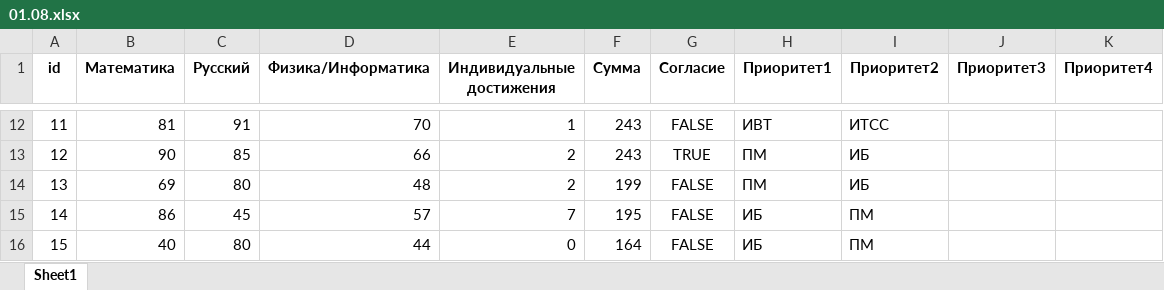
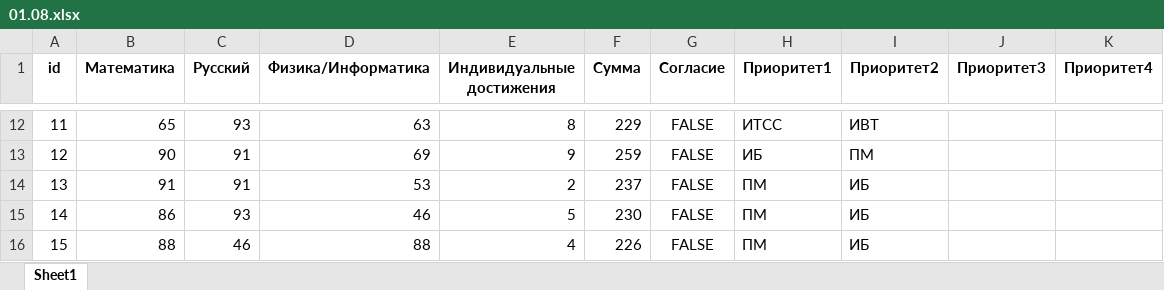
Before and after one commit to Koulmi/PREDPROFOLIMPIADA, an Excel workbook: 01.08.xlsx, sheet Sheet1, drawn as a sheet; only a part is shown, gaps mark what is left out; values as stored, in another font and other column widths than the file's, no borders; the diff covers the shown part only; the diff names each change by its address in the sheet, - before the commit and + after, or states it on an @@ line.

```diff
--- a/01.08.xlsx (sheet Sheet1)
+++ b/01.08.xlsx (sheet Sheet1)
-B12 (Математика): 81
+B12 (Математика): 65
-C12 (Русский): 91
+C12 (Русский): 93
-D12 (Физика/Информатика): 70
+D12 (Физика/Информатика): 63
-E12 (Индивидуальные достижения): 1
+E12 (Индивидуальные достижения): 8
-F12 (Сумма): 243
+F12 (Сумма): 229
-H12 (Приоритет1): ИВТ
+H12 (Приоритет1): ИТСС
-I12 (Приоритет2): ИТСС
+I12 (Приоритет2): ИВТ
-C13 (Русский): 85
+C13 (Русский): 91
-D13 (Физика/Информатика): 66
+D13 (Физика/Информатика): 69
-E13 (Индивидуальные достижения): 2
+E13 (Индивидуальные достижения): 9
-F13 (Сумма): 243
+F13 (Сумма): 259
-G13 (Согласие): TRUE
+G13 (Согласие): FALSE
-H13 (Приоритет1): ПМ
+H13 (Приоритет1): ИБ
-I13 (Приоритет2): ИБ
+I13 (Приоритет2): ПМ
-B14 (Математика): 69
+B14 (Математика): 91
-C14 (Русский): 80
+C14 (Русский): 91
-D14 (Физика/Информатика): 48
+D14 (Физика/Информатика): 53
-F14 (Сумма): 199
+F14 (Сумма): 237
-C15 (Русский): 45
+C15 (Русский): 93
-D15 (Физика/Информатика): 57
+D15 (Физика/Информатика): 46
-E15 (Индивидуальные достижения): 7
+E15 (Индивидуальные достижения): 5
-F15 (Сумма): 195
+F15 (Сумма): 230
-H15:H16 (Приоритет1): ИБ
+H15:H16 (Приоритет1): ПМ
-I15:I16 (Приоритет2): ПМ
+I15:I16 (Приоритет2): ИБ
-B16 (Математика): 40
+B16 (Математика): 88
-C16 (Русский): 80
+C16 (Русский): 46
-D16 (Физика/Информатика): 44
+D16 (Физика/Информатика): 88
-E16 (Индивидуальные достижения): 0
+E16 (Индивидуальные достижения): 4
-F16 (Сумма): 164
+F16 (Сумма): 226
```
Also changed, not shown: 983 edited cells elsewhere in this sheet, 02.08.xlsx, 03.08.xlsx, 1 other file.
